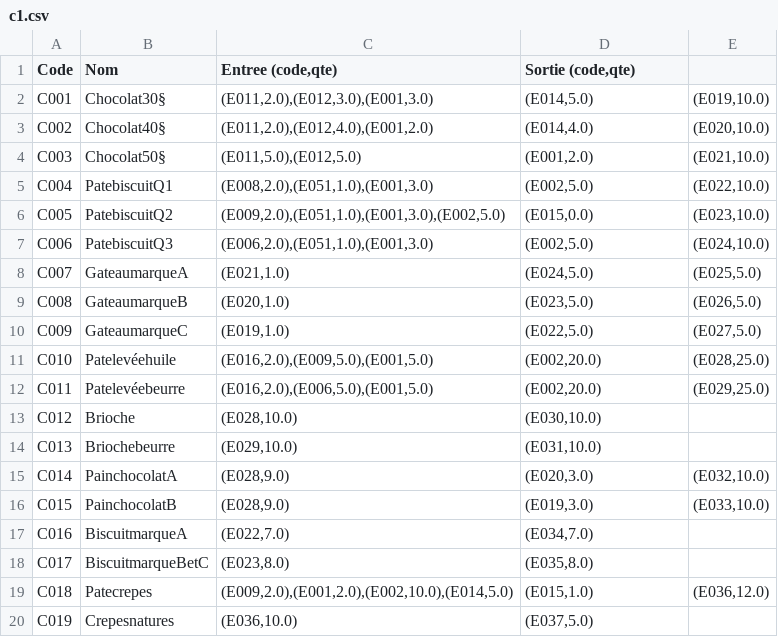
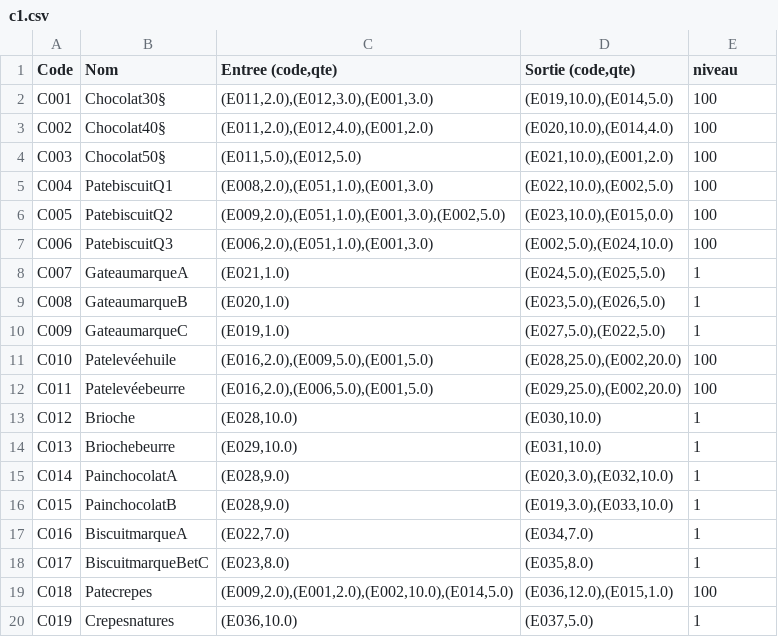
Before and after one commit to TovarichMFS/leprojet, a CSV file: PROJET/c1.csv, drawn as a sheet; only a part is shown; the diff covers the shown part only.

```diff
--- a/PROJET/c1.csv
+++ b/PROJET/c1.csv
@@ -1,20 +1,20 @@
-Code;Nom;Entree (code,qte);Sortie (code,qte)
-C001;Chocolat30§;(E011,2.0),(E012,3.0),(E001,3.0);(E014,5.0);(E019,10.0)
-C002;Chocolat40§;(E011,2.0),(E012,4.0),(E001,2.0);(E014,4.0);(E020,10.0)
-C003;Chocolat50§;(E011,5.0),(E012,5.0);(E001,2.0);(E021,10.0)
-C004;PatebiscuitQ1;(E008,2.0),(E051,1.0),(E001,3.0);(E002,5.0);(E022,10.0)
-C005;PatebiscuitQ2;(E009,2.0),(E051,1.0),(E001,3.0),(E002,5.0);(E015,0.0);(E023,10.0)
-C006;PatebiscuitQ3;(E006,2.0),(E051,1.0),(E001,3.0);(E002,5.0);(E024,10.0)
-C007;GateaumarqueA;(E021,1.0);(E024,5.0);(E025,5.0)
-C008;GateaumarqueB;(E020,1.0);(E023,5.0);(E026,5.0)
-C009;GateaumarqueC;(E019,1.0);(E022,5.0);(E027,5.0)
-C010;Patelevéehuile;(E016,2.0),(E009,5.0),(E001,5.0);(E002,20.0);(E028,25.0)
-C011;Patelevéebeurre;(E016,2.0),(E006,5.0),(E001,5.0);(E002,20.0);(E029,25.0)
-C012;Brioche;(E028,10.0);(E030,10.0)
-C013;Briochebeurre;(E029,10.0);(E031,10.0)
-C014;PainchocolatA;(E028,9.0);(E020,3.0);(E032,10.0)
-C015;PainchocolatB;(E028,9.0);(E019,3.0);(E033,10.0)
-C016;BiscuitmarqueA;(E022,7.0);(E034,7.0)
-C017;BiscuitmarqueBetC;(E023,8.0);(E035,8.0)
-C018;Patecrepes;(E009,2.0),(E001,2.0),(E002,10.0),(E014,5.0);(E015,1.0);(E036,12.0)
-C019;Crepesnatures;(E036,10.0);(E037,5.0)
+Code;Nom;Entree (code,qte);Sortie (code,qte);niveau
+C001;Chocolat30§;(E011,2.0),(E012,3.0),(E001,3.0);(E019,10.0),(E014,5.0);100
+C002;Chocolat40§;(E011,2.0),(E012,4.0),(E001,2.0);(E020,10.0),(E014,4.0);100
+C003;Chocolat50§;(E011,5.0),(E012,5.0);(E021,10.0),(E001,2.0);100
+C004;PatebiscuitQ1;(E008,2.0),(E051,1.0),(E001,3.0);(E022,10.0),(E002,5.0);100
+C005;PatebiscuitQ2;(E009,2.0),(E051,1.0),(E001,3.0),(E002,5.0);(E023,10.0),(E015,0.0);100
+C006;PatebiscuitQ3;(E006,2.0),(E051,1.0),(E001,3.0);(E002,5.0),(E024,10.0);100
+C007;GateaumarqueA;(E021,1.0);(E024,5.0),(E025,5.0);1
+C008;GateaumarqueB;(E020,1.0);(E023,5.0),(E026,5.0);1
+C009;GateaumarqueC;(E019,1.0);(E027,5.0),(E022,5.0);1
+C010;Patelevéehuile;(E016,2.0),(E009,5.0),(E001,5.0);(E028,25.0),(E002,20.0);100
+C011;Patelevéebeurre;(E016,2.0),(E006,5.0),(E001,5.0);(E029,25.0),(E002,20.0);100
+C012;Brioche;(E028,10.0);(E030,10.0);1
+C013;Briochebeurre;(E029,10.0);(E031,10.0);1
+C014;PainchocolatA;(E028,9.0);(E020,3.0),(E032,10.0);1
+C015;PainchocolatB;(E028,9.0);(E019,3.0),(E033,10.0);1
+C016;BiscuitmarqueA;(E022,7.0);(E034,7.0);1
+C017;BiscuitmarqueBetC;(E023,8.0);(E035,8.0);1
+C018;Patecrepes;(E009,2.0),(E001,2.0),(E002,10.0),(E014,5.0);(E036,12.0),(E015,1.0);100
+C019;Crepesnatures;(E036,10.0);(E037,5.0);1
```
Also changed, not shown: 2 removed rows and 20 edited cells elsewhere in this file, PROJET/chaines.csv, 6 other files.
